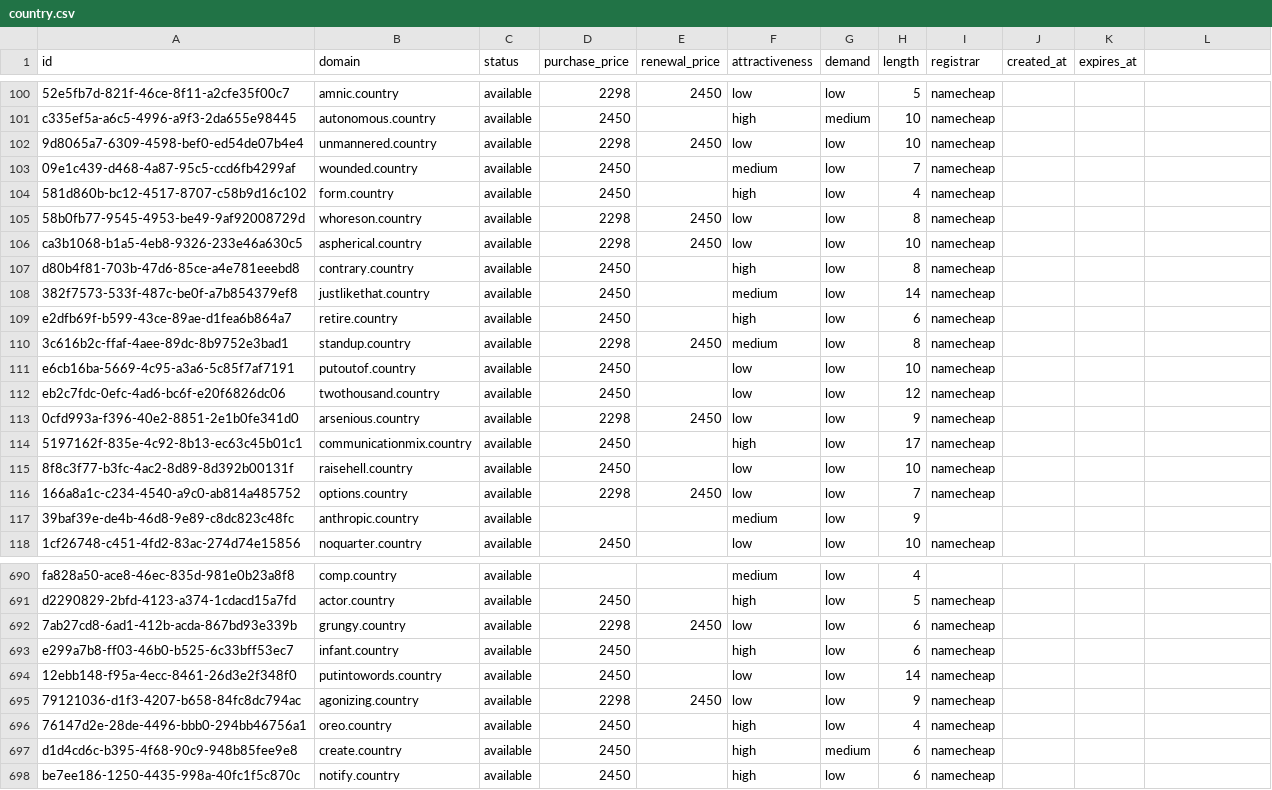
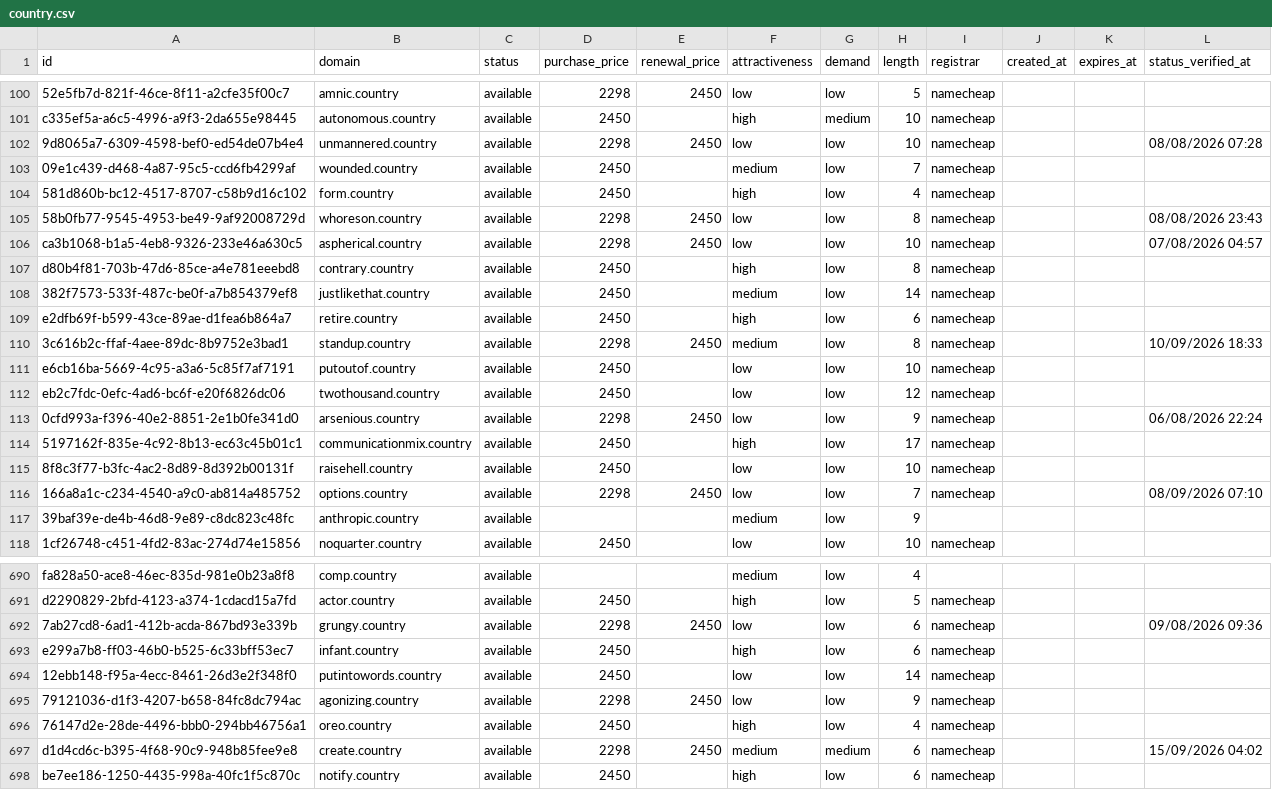
Before and after one commit to UniqueDomains/country-oneword-domains, a CSV file: country.csv, drawn as a sheet; only a part is shown, gaps mark what is left out; the diff covers the shown part only.

```diff
--- a/country.csv
+++ b/country.csv
@@ -1 +1 @@
-id,domain,status,purchase_price,renewal_price,attractiveness,demand,length,registrar,created_at,expires_at
+id,domain,status,purchase_price,renewal_price,attractiveness,demand,length,registrar,created_at,expires_at,status_verified_at
@@ -102 +102 @@ c335ef5a-a6c5-4996-a9f3-2da655e98445,autonomous.country,available,2450,,high,med
-9d8065a7-6309-4598-bef0-ed54de07b4e4,unmannered.country,available,2298,2450,low,low,10,namecheap,,
+9d8065a7-6309-4598-bef0-ed54de07b4e4,unmannered.country,available,2298,2450,low,low,10,namecheap,,,08/08/2026 07:28
@@ -105,2 +105,2 @@ c335ef5a-a6c5-4996-a9f3-2da655e98445,autonomous.country,available,2450,,high,med
-58b0fb77-9545-4953-be49-9af92008729d,whoreson.country,available,2298,2450,low,low,8,namecheap,,
-ca3b1068-b1a5-4eb8-9326-233e46a630c5,aspherical.country,available,2298,2450,low,low,10,namecheap,,
+58b0fb77-9545-4953-be49-9af92008729d,whoreson.country,available,2298,2450,low,low,8,namecheap,,,08/08/2026 23:43
+ca3b1068-b1a5-4eb8-9326-233e46a630c5,aspherical.country,available,2298,2450,low,low,10,namecheap,,,07/08/2026 04:57
@@ -110 +110 @@ e2dfb69f-b599-43ce-89ae-d1fea6b864a7,retire.country,available,2450,,high,low,6,n
-3c616b2c-ffaf-4aee-89dc-8b9752e3bad1,standup.country,available,2298,2450,medium,low,8,namecheap,,
+3c616b2c-ffaf-4aee-89dc-8b9752e3bad1,standup.country,available,2298,2450,medium,low,8,namecheap,,,10/09/2026 18:33
@@ -113 +113 @@ eb2c7fdc-0efc-4ad6-bc6f-e20f6826dc06,twothousand.country,available,2450,,low,low
-0cfd993a-f396-40e2-8851-2e1b0fe341d0,arsenious.country,available,2298,2450,low,low,9,namecheap,,
+0cfd993a-f396-40e2-8851-2e1b0fe341d0,arsenious.country,available,2298,2450,low,low,9,namecheap,,,06/08/2026 22:24
@@ -116 +116 @@ eb2c7fdc-0efc-4ad6-bc6f-e20f6826dc06,twothousand.country,available,2450,,low,low
-166a8a1c-c234-4540-a9c0-ab814a485752,options.country,available,2298,2450,low,low,7,namecheap,,
+166a8a1c-c234-4540-a9c0-ab814a485752,options.country,available,2298,2450,low,low,7,namecheap,,,08/09/2026 07:10
@@ -692 +692 @@ d2290829-2bfd-4123-a374-1cdacd15a7fd,actor.country,available,2450,,high,low,5,na
-7ab27cd8-6ad1-412b-acda-867bd93e339b,grungy.country,available,2298,2450,low,low,6,namecheap,,
+7ab27cd8-6ad1-412b-acda-867bd93e339b,grungy.country,available,2298,2450,low,low,6,namecheap,,,09/08/2026 09:36
@@ -697 +697 @@ e299a7b8-ff03-46b0-b525-6c33bff53ec7,infant.country,available,2450,,high,low,6,n
-d1d4cd6c-b395-4f68-90c9-948b85fee9e8,create.country,available,2450,,high,medium,6,namecheap,,
+d1d4cd6c-b395-4f68-90c9-948b85fee9e8,create.country,available,2298,2450,medium,medium,6,namecheap,,,15/09/2026 04:02
```
Also changed, not shown: 118 edited cells elsewhere in this file, 6 other files.
